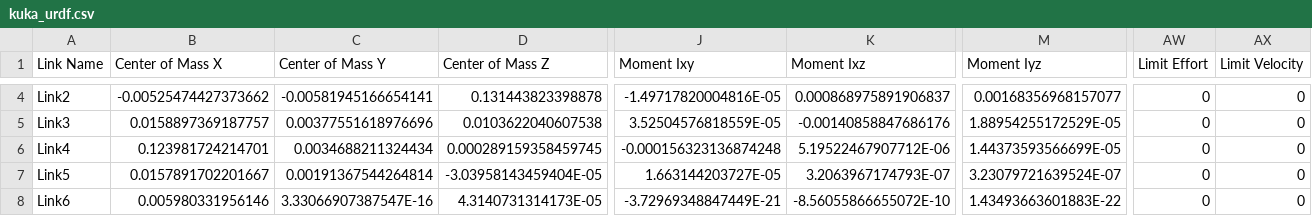
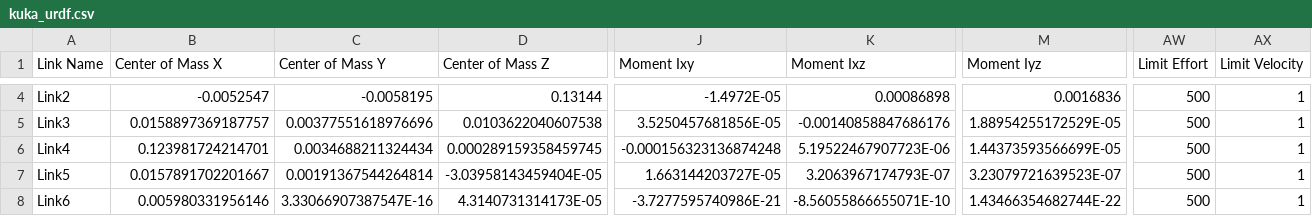
Before and after one commit to xuyuan-han/DigitalTwin, a CSV file: Model/Model_URDF_SLDASM/kuka_urdf/urdf/kuka_urdf.csv, drawn as a sheet; only a part is shown, gaps mark what is left out; the diff covers the shown part only; the diff names each change by its address in the sheet, - before the commit and + after, or states it on an @@ line.

```diff
--- a/Model/Model_URDF_SLDASM/kuka_urdf/urdf/kuka_urdf.csv
+++ b/Model/Model_URDF_SLDASM/kuka_urdf/urdf/kuka_urdf.csv
-B4 (Center of Mass X): -0.00525474427373662
+B4 (Center of Mass X): -0.0052547
-C4 (Center of Mass Y): -0.00581945166654141
+C4 (Center of Mass Y): -0.0058195
-D4 (Center of Mass Z): 0.131443823398878
+D4 (Center of Mass Z): 0.13144
-J4 (Moment Ixy): -1.49717820004816E-05
+J4 (Moment Ixy): -1.4972E-05
-K4 (Moment Ixz): 0.000868975891906837
+K4 (Moment Ixz): 0.00086898
-M4 (Moment Iyz): 0.00168356968157077
+M4 (Moment Iyz): 0.0016836
-AW4:AW8 (Limit Effort): 0
+AW4:AW8 (Limit Effort): 500
-AX4:AX8 (Limit Velocity): 0
+AX4:AX8 (Limit Velocity): 1
-J5 (Moment Ixy): 3.52504576818559E-05
+J5 (Moment Ixy): 3.5250457681856E-05
-K6 (Moment Ixz): 5.19522467907712E-06
+K6 (Moment Ixz): 5.19522467907723E-06
-M7 (Moment Iyz): 3.23079721639524E-07
+M7 (Moment Iyz): 3.23079721639523E-07
-J8 (Moment Ixy): -3.72969348847449E-21
+J8 (Moment Ixy): -3.7277595740986E-21
-K8 (Moment Ixz): -8.56055866655072E-10
+K8 (Moment Ixz): -8.56055866655071E-10
-M8 (Moment Iyz): 1.43493663601883E-22
+M8 (Moment Iyz): 1.43466354682744E-22
```
Also changed, not shown: 35 edited cells elsewhere in this file, 4 other files.
